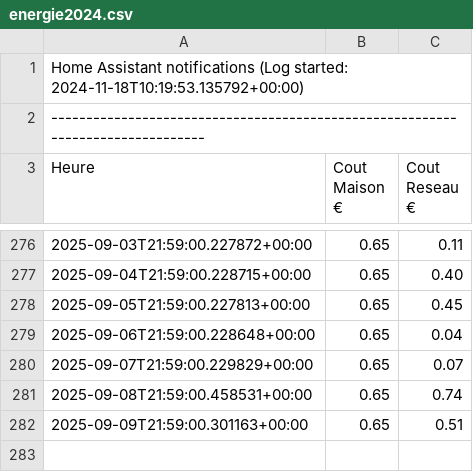
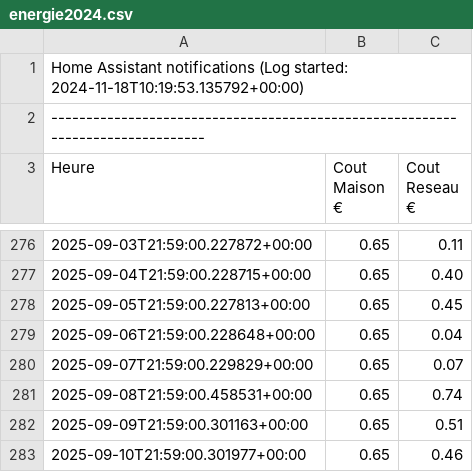
Before and after one commit to remycrochon/home-assistant, a CSV file: fichiers/energie2024.csv, drawn as a sheet; only a part is shown, gaps mark what is left out; the diff names each change by its address in the sheet, - before the commit and + after, or states it on an @@ line.

```diff
--- a/fichiers/energie2024.csv
+++ b/fichiers/energie2024.csv
+row 283: 2025-09-10T21:59:00.301977+00:00 | 0.65 | 0.46
```
Also changed, not shown: fichiers/robot_am435x.csv, 3 other files.
